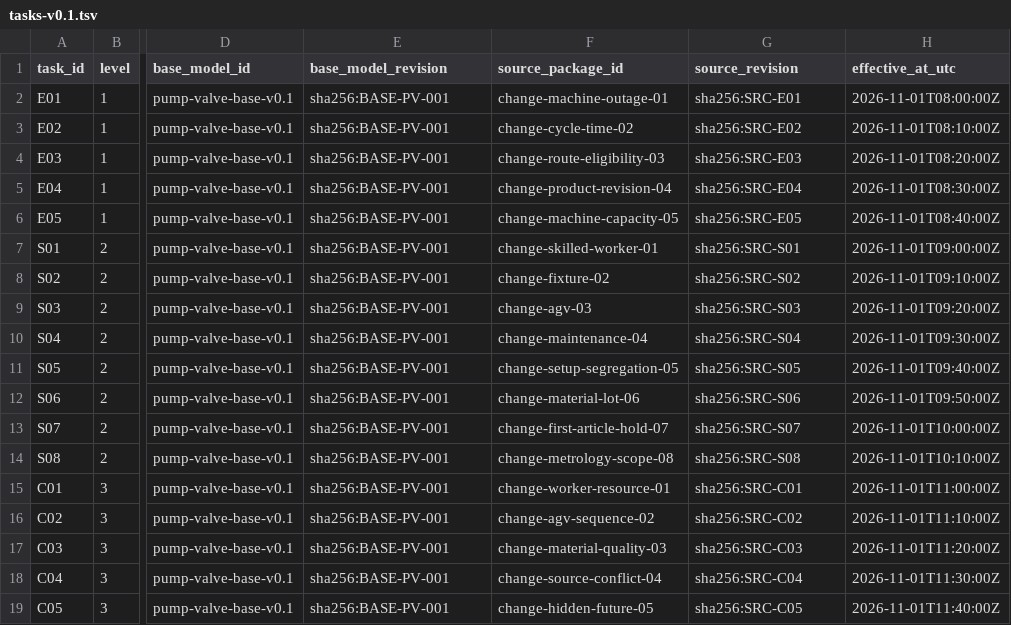
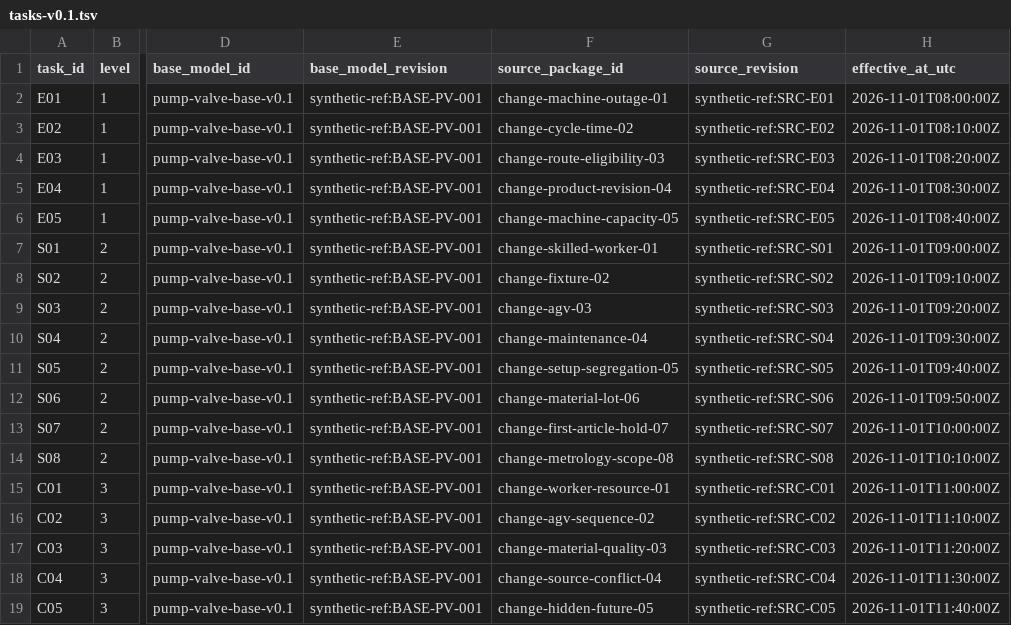
Before and after one commit to Luminous-Dynamics/symtropy, a TSV file: tools/factory-process-model-assurance/tasks-v0.1.tsv, drawn as a sheet; only a part is shown, gaps mark what is left out; the diff names each change by its address in the sheet, - before the commit and + after, or states it on an @@ line.

Commit message:
docs(factory): label synthetic source refs as non-digests

```diff
--- a/tools/factory-process-model-assurance/tasks-v0.1.tsv
+++ b/tools/factory-process-model-assurance/tasks-v0.1.tsv
-E2:E19 (base_model_revision): sha256:BASE-PV-001
+E2:E19 (base_model_revision): synthetic-ref:BASE-PV-001
-G2 (source_revision): sha256:SRC-E01
+G2 (source_revision): synthetic-ref:SRC-E01
-G3 (source_revision): sha256:SRC-E02
+G3 (source_revision): synthetic-ref:SRC-E02
-G4 (source_revision): sha256:SRC-E03
+G4 (source_revision): synthetic-ref:SRC-E03
-G5 (source_revision): sha256:SRC-E04
+G5 (source_revision): synthetic-ref:SRC-E04
-G6 (source_revision): sha256:SRC-E05
+G6 (source_revision): synthetic-ref:SRC-E05
-G7 (source_revision): sha256:SRC-S01
+G7 (source_revision): synthetic-ref:SRC-S01
-G8 (source_revision): sha256:SRC-S02
+G8 (source_revision): synthetic-ref:SRC-S02
-G9 (source_revision): sha256:SRC-S03
+G9 (source_revision): synthetic-ref:SRC-S03
-G10 (source_revision): sha256:SRC-S04
+G10 (source_revision): synthetic-ref:SRC-S04
-G11 (source_revision): sha256:SRC-S05
+G11 (source_revision): synthetic-ref:SRC-S05
-G12 (source_revision): sha256:SRC-S06
+G12 (source_revision): synthetic-ref:SRC-S06
-G13 (source_revision): sha256:SRC-S07
+G13 (source_revision): synthetic-ref:SRC-S07
-G14 (source_revision): sha256:SRC-S08
+G14 (source_revision): synthetic-ref:SRC-S08
-G15 (source_revision): sha256:SRC-C01
+G15 (source_revision): synthetic-ref:SRC-C01
-G16 (source_revision): sha256:SRC-C02
+G16 (source_revision): synthetic-ref:SRC-C02
-G17 (source_revision): sha256:SRC-C03
+G17 (source_revision): synthetic-ref:SRC-C03
-G18 (source_revision): sha256:SRC-C04
+G18 (source_revision): synthetic-ref:SRC-C04
-G19 (source_revision): sha256:SRC-C05
+G19 (source_revision): synthetic-ref:SRC-C05
```
